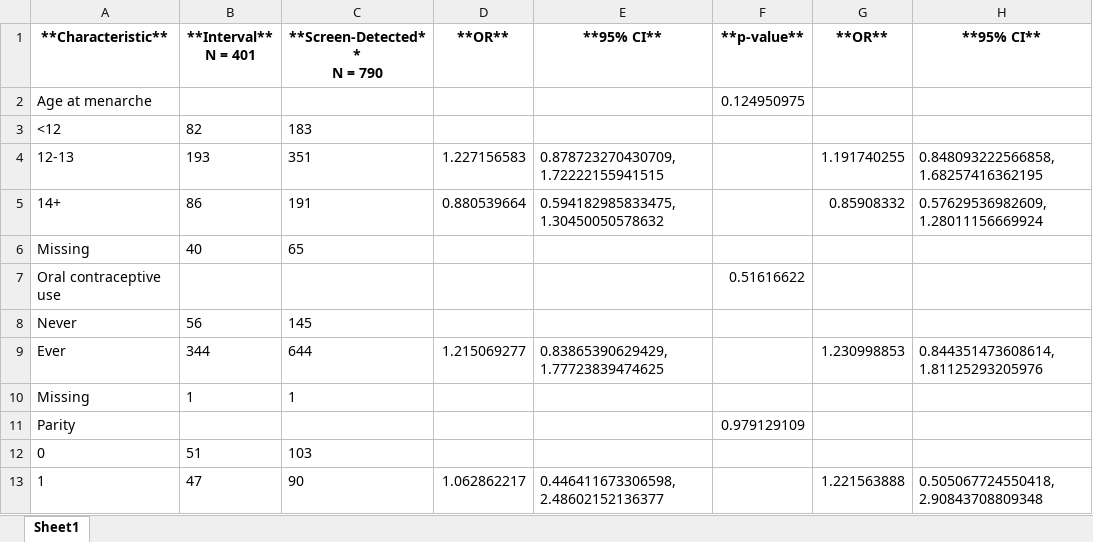
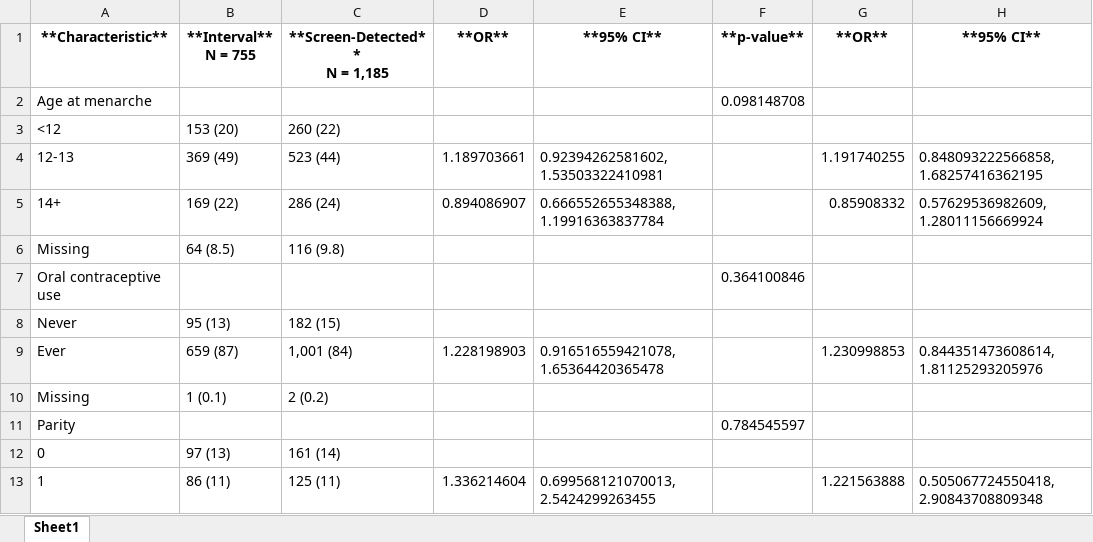
Before and after one commit to UK-Generations-Study/BC_detection_mode, an Excel workbook: detection_mode_project/outputs/results.xlsx, sheet Sheet1, drawn as a sheet; only a part is shown; values as stored, in another font and other column widths than the file's, no borders; ↵ is a line break in a cell; the diff covers the shown part only; the diff names each change by its address in the sheet, - before the commit and + after, or states it on an @@ line.

```diff
--- a/detection_mode_project/outputs/results.xlsx (sheet Sheet1)
+++ b/detection_mode_project/outputs/results.xlsx (sheet Sheet1)
-B1: **Interval** ↵ N = 401
+B1: **Interval** ↵ N = 755
-C1: **Screen-Detected** ↵ N = 790
+C1: **Screen-Detected** ↵ N = 1,185
-F2: 0.124950975
+F2: 0.098148708
-B3: 82
+B3: 153 (20)
-C3: 183
+C3: 260 (22)
-B4: 193
+B4: 369 (49)
-C4: 351
+C4: 523 (44)
-D4: 1.227156583
+D4: 1.189703661
-E4: 0.878723270430709, 1.72222155941515
+E4: 0.92394262581602, 1.53503322410981
-B5: 86
+B5: 169 (22)
-C5: 191
+C5: 286 (24)
-D5: 0.880539664
+D5: 0.894086907
-E5: 0.594182985833475, 1.30450050578632
+E5: 0.666552655348388, 1.19916363837784
-B6: 40
+B6: 64 (8.5)
-C6: 65
+C6: 116 (9.8)
-F7: 0.51616622
+F7: 0.364100846
-B8: 56
+B8: 95 (13)
-C8: 145
+C8: 182 (15)
-B9: 344
+B9: 659 (87)
-C9: 644
+C9: 1,001 (84)
-D9: 1.215069277
+D9: 1.228198903
-E9: 0.83865390629429, 1.77723839474625
+E9: 0.916516559421078, 1.65364420365478
-B10: 1
+B10: 1 (0.1)
-C10: 1
+C10: 2 (0.2)
-F11: 0.979129109
+F11: 0.784545597
-B12: 51
+B12: 97 (13)
-C12: 103
+C12: 161 (14)
-B13: 47
+B13: 86 (11)
-C13: 90
+C13: 125 (11)
-D13: 1.062862217
+D13: 1.336214604
-E13: 0.446411673306598, 2.48602152136377
+E13: 0.699568121070013, 2.5424299263455
```
Also changed, not shown: 186 edited cells elsewhere in this sheet, detection_mode_project/outputs/figures/supplement/supplementary_tables.xlsx, 4 other files.
